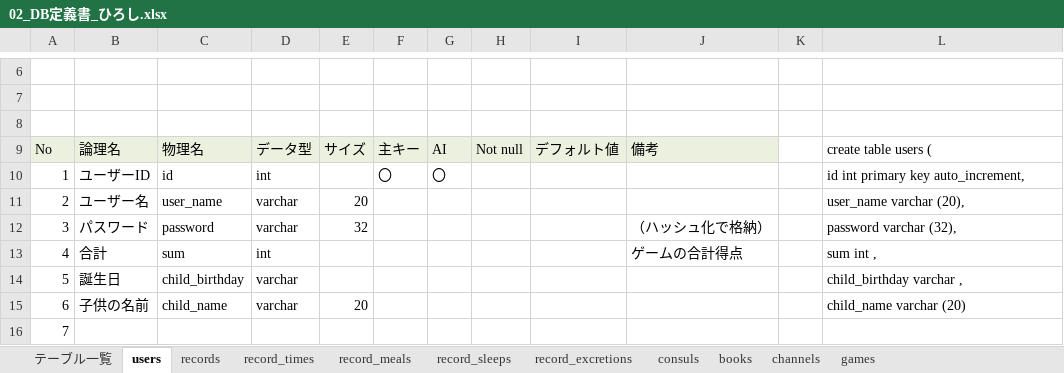
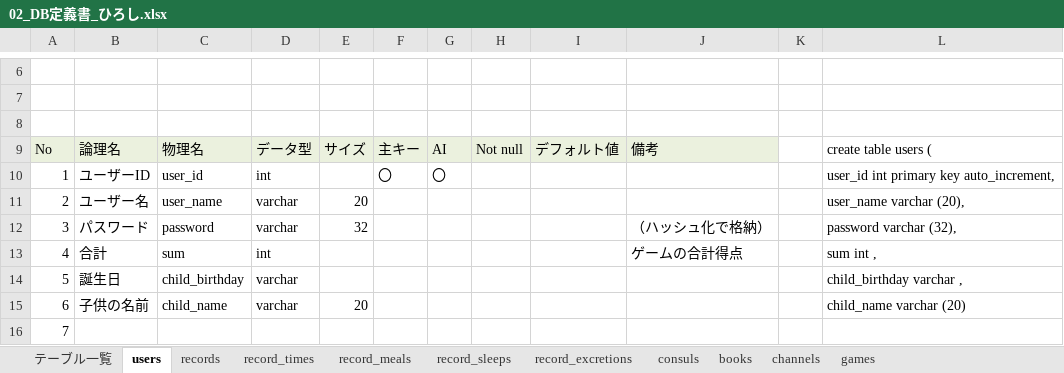
Before and after one commit to plusdojo2024/C5, an Excel workbook: doc/02_DB定義書_ひろし.xlsx, sheet users, drawn as a sheet; only a part is shown, gaps mark what is left out; values as stored, in another font and other column widths than the file's, no borders; the diff names each change by its address in the sheet, - before the commit and + after, or states it on an @@ line.

```diff
--- a/doc/02_DB定義書_ひろし.xlsx (sheet users)
+++ b/doc/02_DB定義書_ひろし.xlsx (sheet users)
-C10: id
+C10: user_id
-L10: id int primary key auto_increment,
+L10: user_id int primary key auto_increment,
```
Also changed, not shown: 3 other files.
